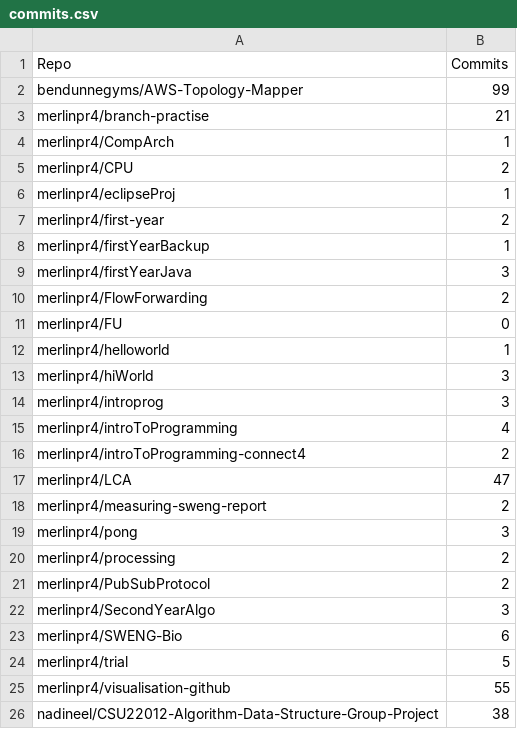
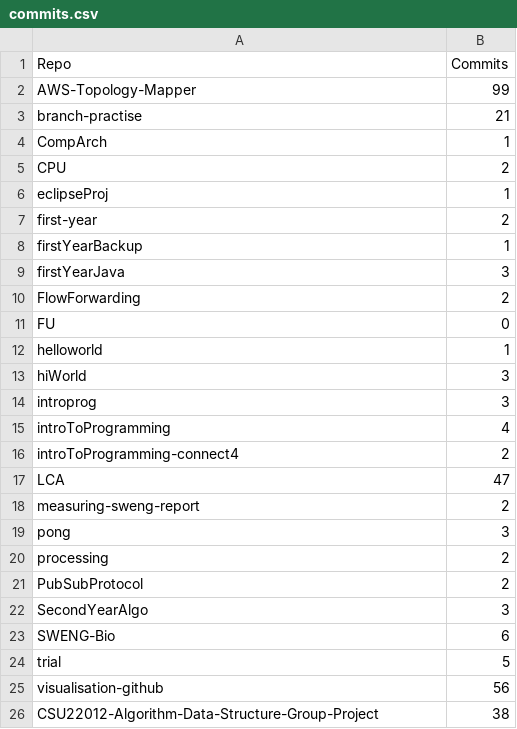
Before and after one commit to merlinpr4/visualisation-github, a CSV file: visualise/commits.csv, drawn as a sheet.

Commit message:
converted data into json format

```diff
--- a/visualise/commits.csv
+++ b/visualise/commits.csv
@@ -1,26 +1,26 @@
 Repo,Commits
-bendunnegyms/AWS-Topology-Mapper,99
-merlinpr4/branch-practise,21
-merlinpr4/CompArch,1
-merlinpr4/CPU,2
-merlinpr4/eclipseProj,1
-merlinpr4/first-year,2
-merlinpr4/firstYearBackup,1
-merlinpr4/firstYearJava,3
-merlinpr4/FlowForwarding,2
-merlinpr4/FU,0
-merlinpr4/helloworld,1
-merlinpr4/hiWorld,3
-merlinpr4/introprog,3
-merlinpr4/introToProgramming,4
-merlinpr4/introToProgramming-connect4,2
-merlinpr4/LCA,47
-merlinpr4/measuring-sweng-report,2
-merlinpr4/pong,3
-merlinpr4/processing,2
-merlinpr4/PubSubProtocol,2
-merlinpr4/SecondYearAlgo,3
-merlinpr4/SWENG-Bio,6
-merlinpr4/trial,5
-merlinpr4/visualisation-github,55
-nadineel/CSU22012-Algorithm-Data-Structure-Group-Project,38
+AWS-Topology-Mapper,99
+branch-practise,21
+CompArch,1
+CPU,2
+eclipseProj,1
+first-year,2
+firstYearBackup,1
+firstYearJava,3
+FlowForwarding,2
+FU,0
+helloworld,1
+hiWorld,3
+introprog,3
+introToProgramming,4
+introToProgramming-connect4,2
+LCA,47
+measuring-sweng-report,2
+pong,3
+processing,2
+PubSubProtocol,2
+SecondYearAlgo,3
+SWENG-Bio,6
+trial,5
+visualisation-github,56
+CSU22012-Algorithm-Data-Structure-Group-Project,38
```
Also changed, not shown: 8 other files.
